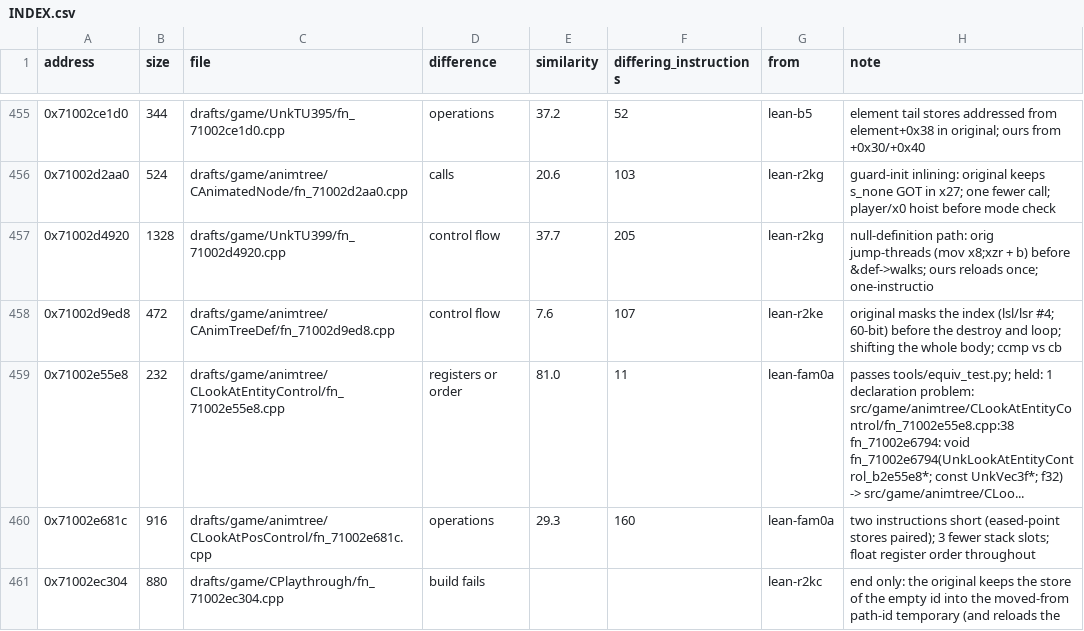
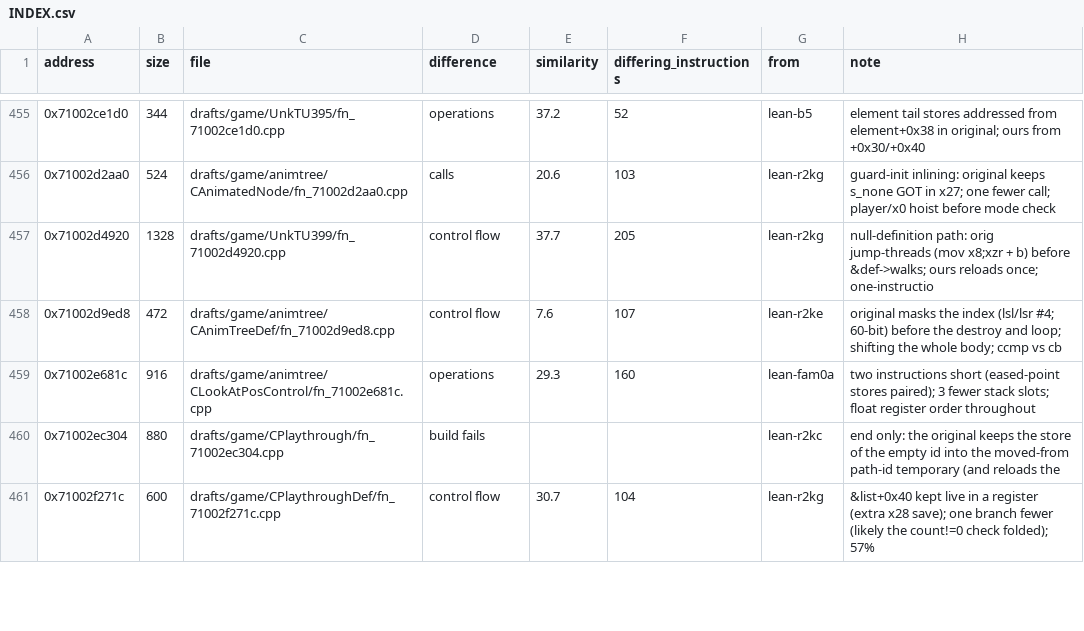
Before and after one commit to var-flotsam/dread-decomp, a CSV file: drafts/INDEX.csv, drawn as a sheet; only a part is shown, gaps mark what is left out; the shorter side is filled out with more unchanged rows; the diff covers the shown part only; the diff names each change by its address in the sheet, - before the commit and + after, or states it on an @@ line.

```diff
--- a/drafts/INDEX.csv
+++ b/drafts/INDEX.csv
-row 459: 0x71002e55e8 | 232 | drafts/game/animtree/CLookAtEntityControl/fn_71002e55e8.cpp | registers or order | 81.0 | 11 | lean-fam0a | passes tools/equiv_test.py; held: 1 declaration problem: src/game/animtree/CLookAtEntityControl/fn_71002e55e8.cpp:38 fn_71002e6794: void fn_71002e6794(UnkLookAtEntityControl_b2e55e8*; const UnkVec3f*; f32) -> src/game/animtree/CLoo...
```
Also changed, not shown: 4 removed rows and 1 edited cell elsewhere in this file, 5 other files.
